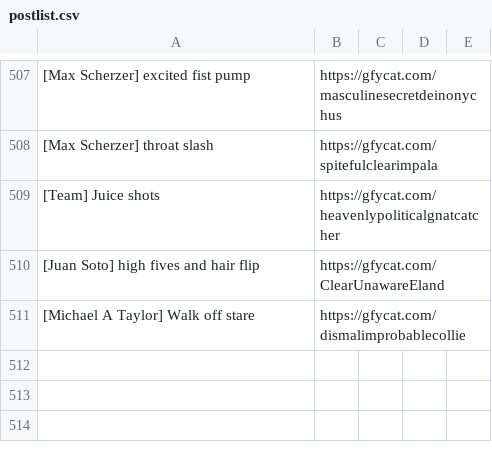
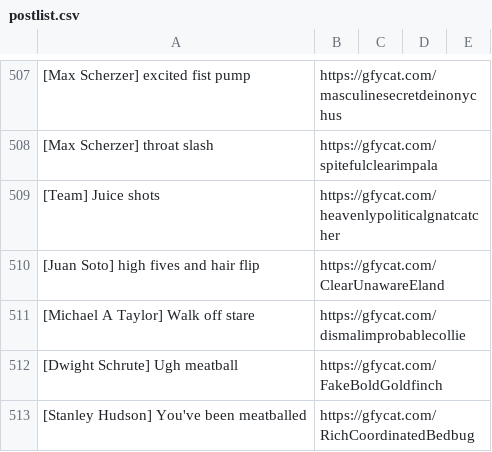
Before and after one commit to efitz11/natsgifbot, a CSV file: postlist.csv, drawn as a sheet; only a part is shown, gaps mark what is left out; the diff names each change by its address in the sheet, - before the commit and + after, or states it on an @@ line.

Commit message:
meatball gifs

```diff
--- a/postlist.csv
+++ b/postlist.csv
+row 512: [Dwight Schrute] Ugh meatball | https://gfycat.com/FakeBoldGoldfinch
+row 513: [Stanley Hudson] You've been meatballed | https://gfycat.com/RichCoordinatedBedbug
```
